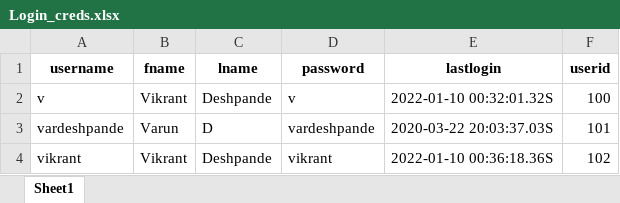
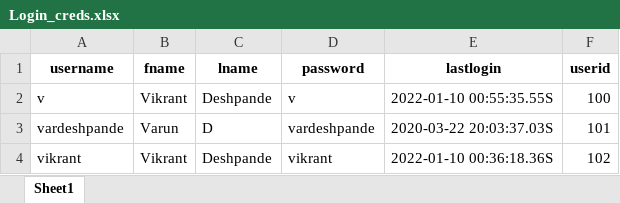
Before and after one commit to vikrantdeshpande09876/XML_to_CSV_Rep, an Excel workbook: xml_to_csv/static/Login_creds.xlsx, sheet Sheet1, drawn as a sheet; values as stored, in another font and other column widths than the file's, no borders; the diff names each change by its address in the sheet, - before the commit and + after, or states it on an @@ line.

Commit message:
Updated some random data

```diff
--- a/xml_to_csv/static/Login_creds.xlsx (sheet Sheet1)
+++ b/xml_to_csv/static/Login_creds.xlsx (sheet Sheet1)
-E2 (lastlogin): 2022-01-10 00:32:01.32S
+E2 (lastlogin): 2022-01-10 00:55:35.55S
```
Also changed, not shown: 1 other file.
